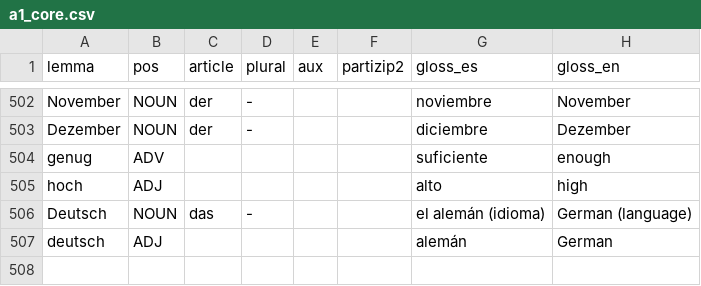
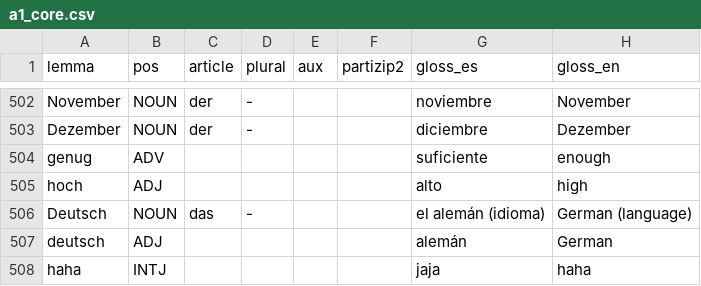
Before and after one commit to GuillermoMorfin/deutsch-trainer, a CSV file: app/seed/a1_core.csv, drawn as a sheet; only a part is shown, gaps mark what is left out; the diff names each change by its address in the sheet, - before the commit and + after, or states it on an @@ line.

```diff
--- a/app/seed/a1_core.csv
+++ b/app/seed/a1_core.csv
+row 508: haha | INTJ |  |  |  |  | jaja | haha
```
Also changed, not shown: 11 other files.
